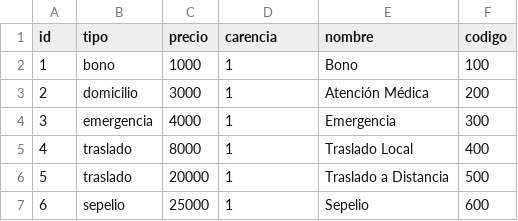
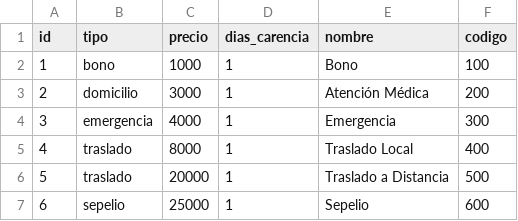
Before and after one commit to UPCN-Nestor/ssoc22, a CSV file: src/main/resources/config/liquibase/fake-data/prestacion.csv, drawn as a sheet.

```diff
--- a/src/main/resources/config/liquibase/fake-data/prestacion.csv
+++ b/src/main/resources/config/liquibase/fake-data/prestacion.csv
@@ -1,2 +1,2 @@
-id;tipo;precio;carencia;nombre;codigo
+id;tipo;precio;dias_carencia;nombre;codigo
 1;bono;1000;1;Bono;100
```
Also changed, not shown: src/main/resources/config/liquibase/fake-data/adhesion.csv, src/main/resources/config/liquibase/fake-data/contrato.csv, 12 other files.
